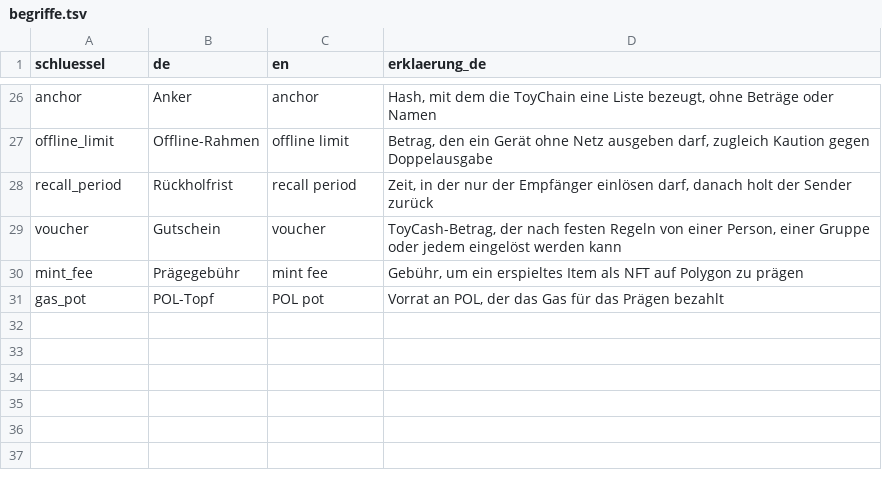
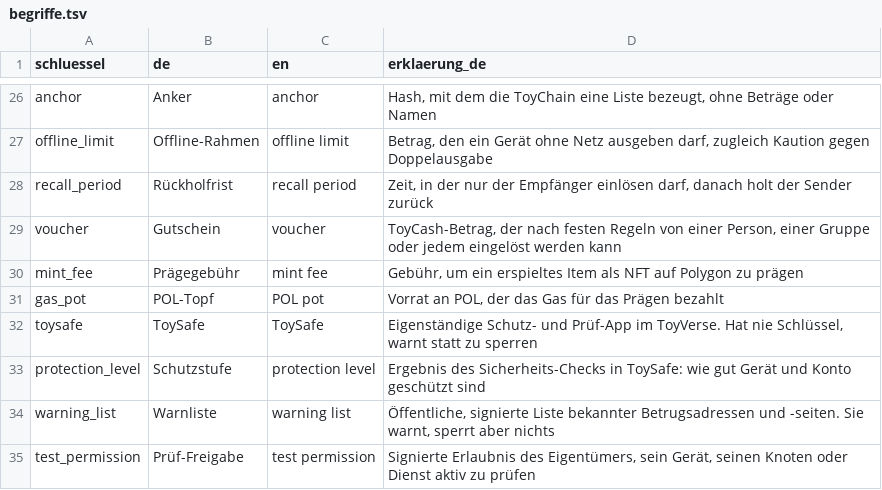
Before and after one commit to TOYfoundation/toycoin, a TSV file: i18n/begriffe.tsv, drawn as a sheet; only a part is shown, gaps mark what is left out; the diff names each change by its address in the sheet, - before the commit and + after, or states it on an @@ line.

```diff
--- a/i18n/begriffe.tsv
+++ b/i18n/begriffe.tsv
+row 32: toysafe | ToySafe | ToySafe | Eigenständige Schutz- und Prüf-App im ToyVerse. Hat nie Schlüssel, warnt statt zu sperren
+row 33: protection_level | Schutzstufe | protection level | Ergebnis des Sicherheits-Checks in ToySafe: wie gut Gerät und Konto geschützt sind
+row 34: warning_list | Warnliste | warning list | Öffentliche, signierte Liste bekannter Betrugsadressen und -seiten. Sie warnt, sperrt aber nichts
+row 35: test_permission | Prüf-Freigabe | test permission | Signierte Erlaubnis des Eigentümers, sein Gerät, seinen Knoten oder Dienst aktiv zu prüfen
```
Also changed, not shown: 11 other files.
